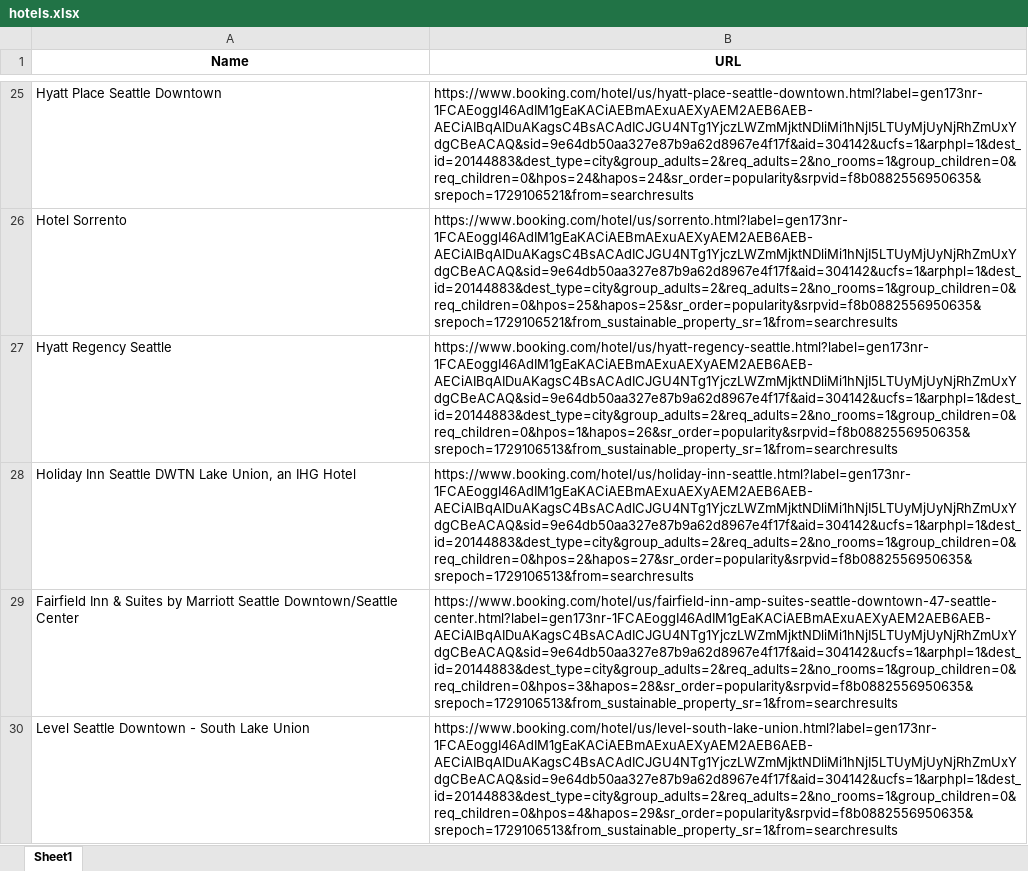
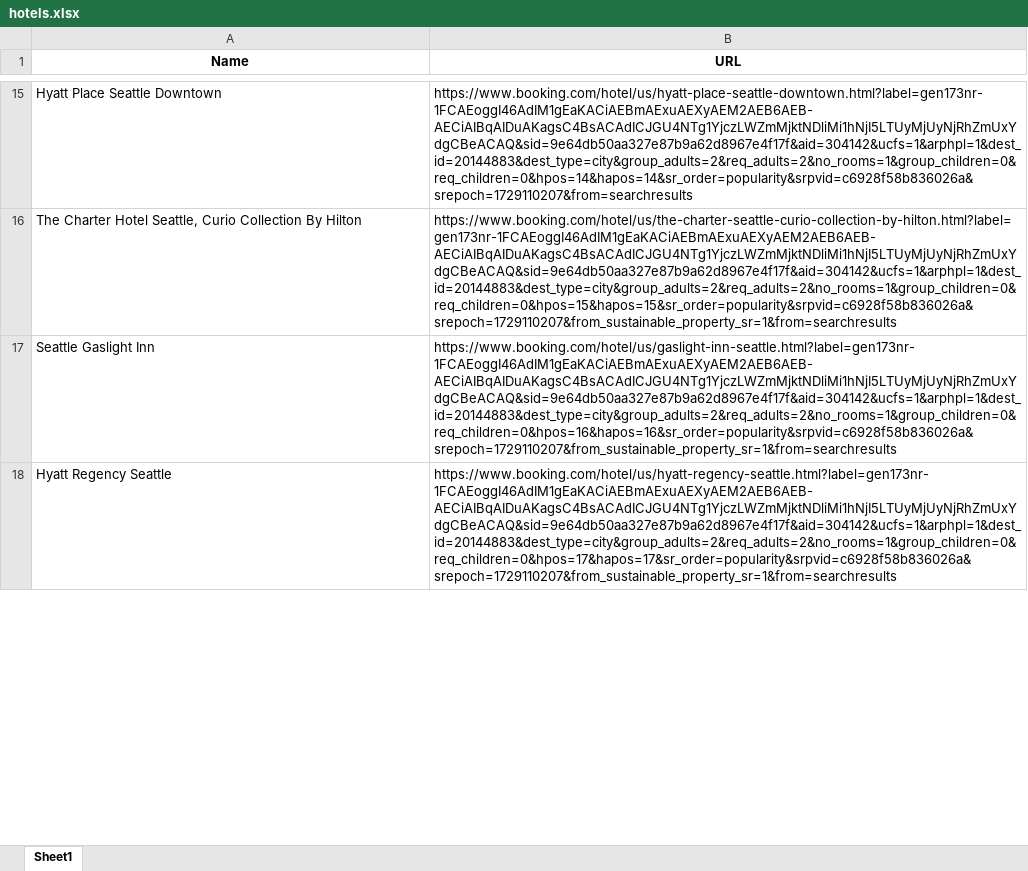
Before and after one commit to jiwonny29/Booking.com_Scraper_V2, an Excel workbook: hotels.xlsx, sheet Sheet1, drawn as a sheet; only a part is shown, gaps mark what is left out; values as stored, in another font and other column widths than the file's, no borders; removed rows and columns are numbered as before the commit, all else as after; the diff covers the shown part only; the diff names each change by its address in the sheet, - before the commit and + after, or states it on an @@ line.

```diff
--- a/hotels.xlsx (sheet Sheet1)
+++ b/hotels.xlsx (sheet Sheet1)
-B15 (URL): https://www.booking.com/hotel/us/hyatt-place-seattle-downtown.html?label=gen173nr-1FCAEoggI46AdIM1gEaKACiAEBmAExuAEXyAEM2AEB6AEB-AECiAIBqAIDuAKagsC4BsACAdICJGU4NTg1YjczLWZmMjktNDliMi1hNjI5LTUyMjUyNjRhZmUxYdgCBeACAQ&sid=9e64db50aa327e87b9a62d8967e4f17f&aid=304142&ucfs=1&arphpl=1&dest_id=20144883&dest_type=city&group_adults=2&req_adults=2&no_rooms=1&group_children=0&req_children=0&hpos=24&hapos=24&sr_order=popularity&srpvid=f8b0882556950635&srepoch=1729106521&from=searchresults
+B15 (URL): https://www.booking.com/hotel/us/hyatt-place-seattle-downtown.html?label=gen173nr-1FCAEoggI46AdIM1gEaKACiAEBmAExuAEXyAEM2AEB6AEB-AECiAIBqAIDuAKagsC4BsACAdICJGU4NTg1YjczLWZmMjktNDliMi1hNjI5LTUyMjUyNjRhZmUxYdgCBeACAQ&sid=9e64db50aa327e87b9a62d8967e4f17f&aid=304142&ucfs=1&arphpl=1&dest_id=20144883&dest_type=city&group_adults=2&req_adults=2&no_rooms=1&group_children=0&req_children=0&hpos=14&hapos=14&sr_order=popularity&srpvid=c6928f58b836026a&srepoch=1729110207&from=searchresults
-row 26: Hotel Sorrento | https://www.booking.com/hotel/us/sorrento.html?label=gen173nr-1FCAEoggI46AdIM1gEaKACiAEBmAExuAEXyAEM2AEB6AEB-AECiAIBqAIDuAKagsC4BsACAdICJGU4NTg1YjczLWZmMjktNDliMi1hNjI5LTUyMjUyNjRhZmUxYdgCBeACAQ&sid=9e64db50aa327e87b9a62d8967e4f17f&aid=304142&ucfs=1&arphpl=1&dest_id=20144883&dest_type=city&group_adults=2&req_adults=2&no_rooms=1&group_children=0&req_children=0&hpos=25&hapos=25&sr_order=popularity&srpvid=f8b0882556950635&srepoch=1729106521&from_sustainable_property_sr=1&from=searchresults
+row 16: The Charter Hotel Seattle, Curio Collection By Hilton | https://www.booking.com/hotel/us/the-charter-seattle-curio-collection-by-hilton.html?label=gen173nr-1FCAEoggI46AdIM1gEaKACiAEBmAExuAEXyAEM2AEB6AEB-AECiAIBqAIDuAKagsC4BsACAdICJGU4NTg1YjczLWZmMjktNDliMi1hNjI5LTUyMjUyNjRhZmUxYdgCBeACAQ&sid=9e64db50aa327e87b9a62d8967e4f17f&aid=304142&ucfs=1&arphpl=1&dest_id=20144883&dest_type=city&group_adults=2&req_adults=2&no_rooms=1&group_children=0&req_children=0&hpos=15&hapos=15&sr_order=popularity&srpvid=c6928f58b836026a&srepoch=1729110207&from_sustainable_property_sr=1&from=searchresults
+row 17: Seattle Gaslight Inn | https://www.booking.com/hotel/us/gaslight-inn-seattle.html?label=gen173nr-1FCAEoggI46AdIM1gEaKACiAEBmAExuAEXyAEM2AEB6AEB-AECiAIBqAIDuAKagsC4BsACAdICJGU4NTg1YjczLWZmMjktNDliMi1hNjI5LTUyMjUyNjRhZmUxYdgCBeACAQ&sid=9e64db50aa327e87b9a62d8967e4f17f&aid=304142&ucfs=1&arphpl=1&dest_id=20144883&dest_type=city&group_adults=2&req_adults=2&no_rooms=1&group_children=0&req_children=0&hpos=16&hapos=16&sr_order=popularity&srpvid=c6928f58b836026a&srepoch=1729110207&from_sustainable_property_sr=1&from=searchresults
-B18 (URL): https://www.booking.com/hotel/us/hyatt-regency-seattle.html?label=gen173nr-1FCAEoggI46AdIM1gEaKACiAEBmAExuAEXyAEM2AEB6AEB-AECiAIBqAIDuAKagsC4BsACAdICJGU4NTg1YjczLWZmMjktNDliMi1hNjI5LTUyMjUyNjRhZmUxYdgCBeACAQ&sid=9e64db50aa327e87b9a62d8967e4f17f&aid=304142&ucfs=1&arphpl=1&dest_id=20144883&dest_type=city&group_adults=2&req_adults=2&no_rooms=1&group_children=0&req_children=0&hpos=1&hapos=26&sr_order=popularity&srpvid=f8b0882556950635&srepoch=1729106513&from_sustainable_property_sr=1&from=searchresults
+B18 (URL): https://www.booking.com/hotel/us/hyatt-regency-seattle.html?label=gen173nr-1FCAEoggI46AdIM1gEaKACiAEBmAExuAEXyAEM2AEB6AEB-AECiAIBqAIDuAKagsC4BsACAdICJGU4NTg1YjczLWZmMjktNDliMi1hNjI5LTUyMjUyNjRhZmUxYdgCBeACAQ&sid=9e64db50aa327e87b9a62d8967e4f17f&aid=304142&ucfs=1&arphpl=1&dest_id=20144883&dest_type=city&group_adults=2&req_adults=2&no_rooms=1&group_children=0&req_children=0&hpos=17&hapos=17&sr_order=popularity&srpvid=c6928f58b836026a&srepoch=1729110207&from_sustainable_property_sr=1&from=searchresults
-row 28: Holiday Inn Seattle DWTN Lake Union, an IHG Hotel | https://www.booking.com/hotel/us/holiday-inn-seattle.html?label=gen173nr-1FCAEoggI46AdIM1gEaKACiAEBmAExuAEXyAEM2AEB6AEB-AECiAIBqAIDuAKagsC4BsACAdICJGU4NTg1YjczLWZmMjktNDliMi1hNjI5LTUyMjUyNjRhZmUxYdgCBeACAQ&sid=9e64db50aa327e87b9a62d8967e4f17f&aid=304142&ucfs=1&arphpl=1&dest_id=20144883&dest_type=city&group_adults=2&req_adults=2&no_rooms=1&group_children=0&req_children=0&hpos=2&hapos=27&sr_order=popularity&srpvid=f8b0882556950635&srepoch=1729106513&from=searchresults
-row 29: Fairfield Inn & Suites by Marriott Seattle Downtown/Seattle Center | https://www.booking.com/hotel/us/fairfield-inn-amp-suites-seattle-downtown-47-seattle-center.html?label=gen173nr-1FCAEoggI46AdIM1gEaKACiAEBmAExuAEXyAEM2AEB6AEB-AECiAIBqAIDuAKagsC4BsACAdICJGU4NTg1YjczLWZmMjktNDliMi1hNjI5LTUyMjUyNjRhZmUxYdgCBeACAQ&sid=9e64db50aa327e87b9a62d8967e4f17f&aid=304142&ucfs=1&arphpl=1&dest_id=20144883&dest_type=city&group_adults=2&req_adults=2&no_rooms=1&group_children=0&req_children=0&hpos=3&hapos=28&sr_order=popularity&srpvid=f8b0882556950635&srepoch=1729106513&from_sustainable_property_sr=1&from=searchresults
-row 30: Level Seattle Downtown - South Lake Union | https://www.booking.com/hotel/us/level-south-lake-union.html?label=gen173nr-1FCAEoggI46AdIM1gEaKACiAEBmAExuAEXyAEM2AEB6AEB-AECiAIBqAIDuAKagsC4BsACAdICJGU4NTg1YjczLWZmMjktNDliMi1hNjI5LTUyMjUyNjRhZmUxYdgCBeACAQ&sid=9e64db50aa327e87b9a62d8967e4f17f&aid=304142&ucfs=1&arphpl=1&dest_id=20144883&dest_type=city&group_adults=2&req_adults=2&no_rooms=1&group_children=0&req_children=0&hpos=4&hapos=29&sr_order=popularity&srpvid=f8b0882556950635&srepoch=1729106513&from_sustainable_property_sr=1&from=searchresults
```
Also changed, not shown: 53 added rows, 51 removed rows and 20 edited cells elsewhere in this sheet, 1 other file.
